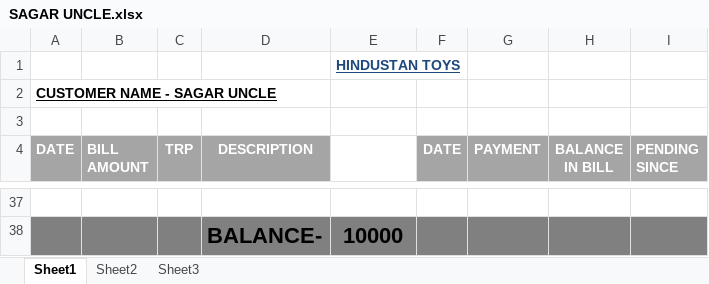
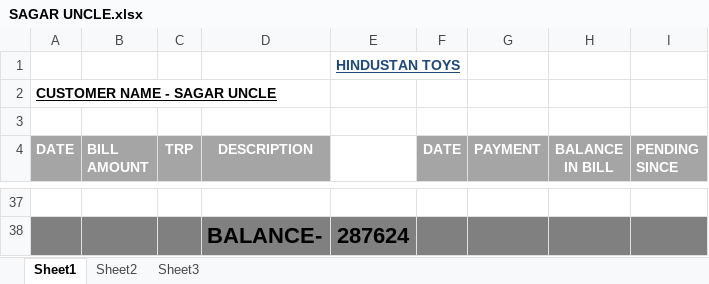
Before and after one commit to hunksammy/2084377289testbysam, an Excel workbook: IMPORTANT/SAGAR UNCLE.xlsx, sheet Sheet1, drawn as a sheet; only a part is shown, gaps mark what is left out; values as stored, in another font and other column widths than the file's, no borders; conditional formats not drawn; the diff covers the shown part only; the diff names each change by its address in the sheet, - before the commit and + after, or states it on an @@ line.

```diff
--- a/IMPORTANT/SAGAR UNCLE.xlsx (sheet Sheet1)
+++ b/IMPORTANT/SAGAR UNCLE.xlsx (sheet Sheet1)
-E38: 10000
+E38: 287624
```
Also changed, not shown: 31 added rows and 31 removed rows elsewhere in this sheet, 1 other file.
